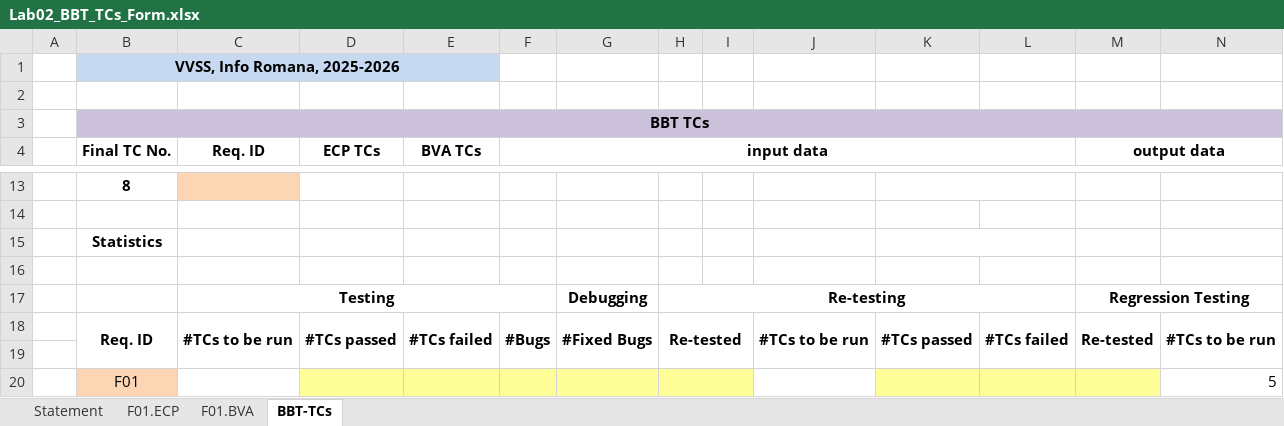
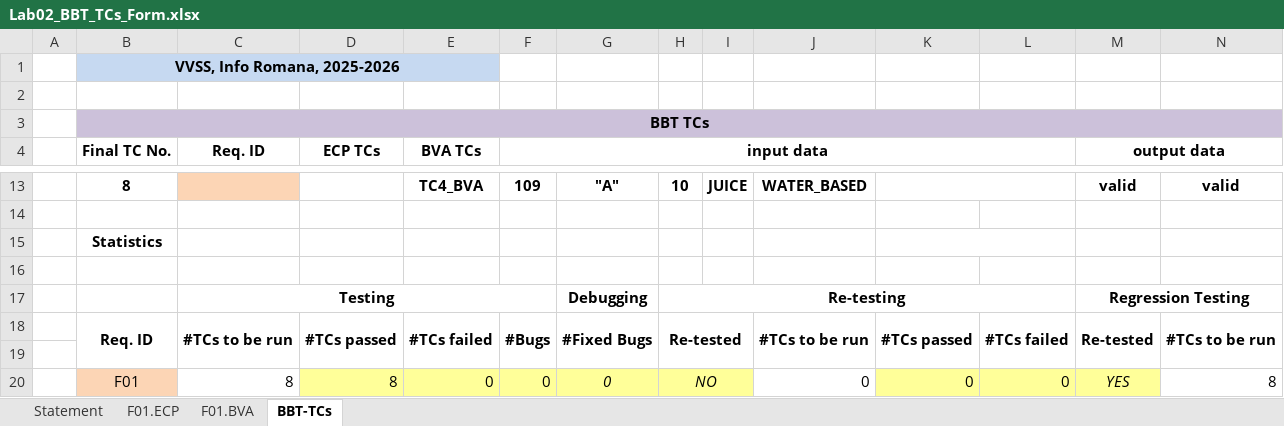
Before and after one commit to bxpxi/my-drink-shop-AM22, an Excel workbook: docs/Lab02/Lab02_BBT_TCs_Form.xlsx, sheet BBT-TCs, drawn as a sheet; only a part is shown, gaps mark what is left out; values as stored, in another font and other column widths than the file's, no borders; the diff covers the shown part only; the diff names each change by its address in the sheet, - before the commit and + after, or states it on an @@ line.

```diff
--- a/docs/Lab02/Lab02_BBT_TCs_Form.xlsx (sheet BBT-TCs)
+++ b/docs/Lab02/Lab02_BBT_TCs_Form.xlsx (sheet BBT-TCs)
-E13 (BVA TCs): (empty)
+E13 (BVA TCs): TC4_BVA
-F13 (input data): (empty)
+F13 (input data): 109
-G13: (empty)
+G13: "A"
-H13: (empty)
+H13: 10
-I13: (empty)
+I13: JUICE
-J13: (empty)
+J13: WATER_BASED
-M13 (output data): (empty)
+M13 (output data): valid
-N13: (empty)
+N13: valid
-C20 (Req. ID): (empty)
+C20 (Req. ID): 8
-D20 (ECP TCs): (empty)
+D20 (ECP TCs): 8
-E20 (BVA TCs): (empty)
+E20 (BVA TCs): 0
-F20 (input data): (empty)
+F20 (input data): 0
-G20: (empty)
+G20: 0
-H20: (empty)
+H20: NO
-J20: (empty)
+J20: 0
-K20: (empty)
+K20: 0
-L20: (empty)
+L20: 0
-M20 (output data): (empty)
+M20 (output data): YES
-N20: 5
+N20: 8
```
Also changed, not shown: 45 edited cells elsewhere in this sheet, sheet F01.ECP, sheet Statement, sheet F01.BVA, 5 other files.
